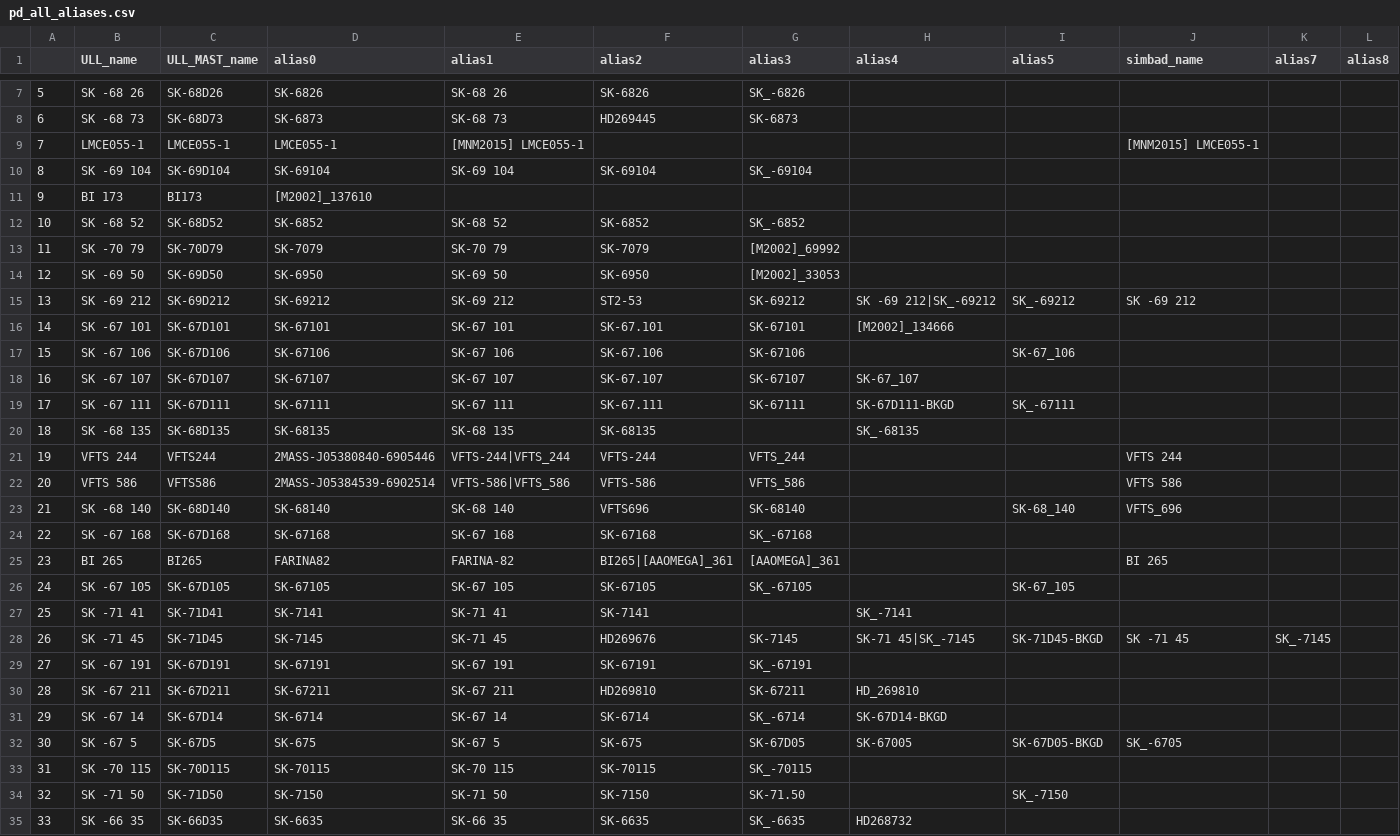
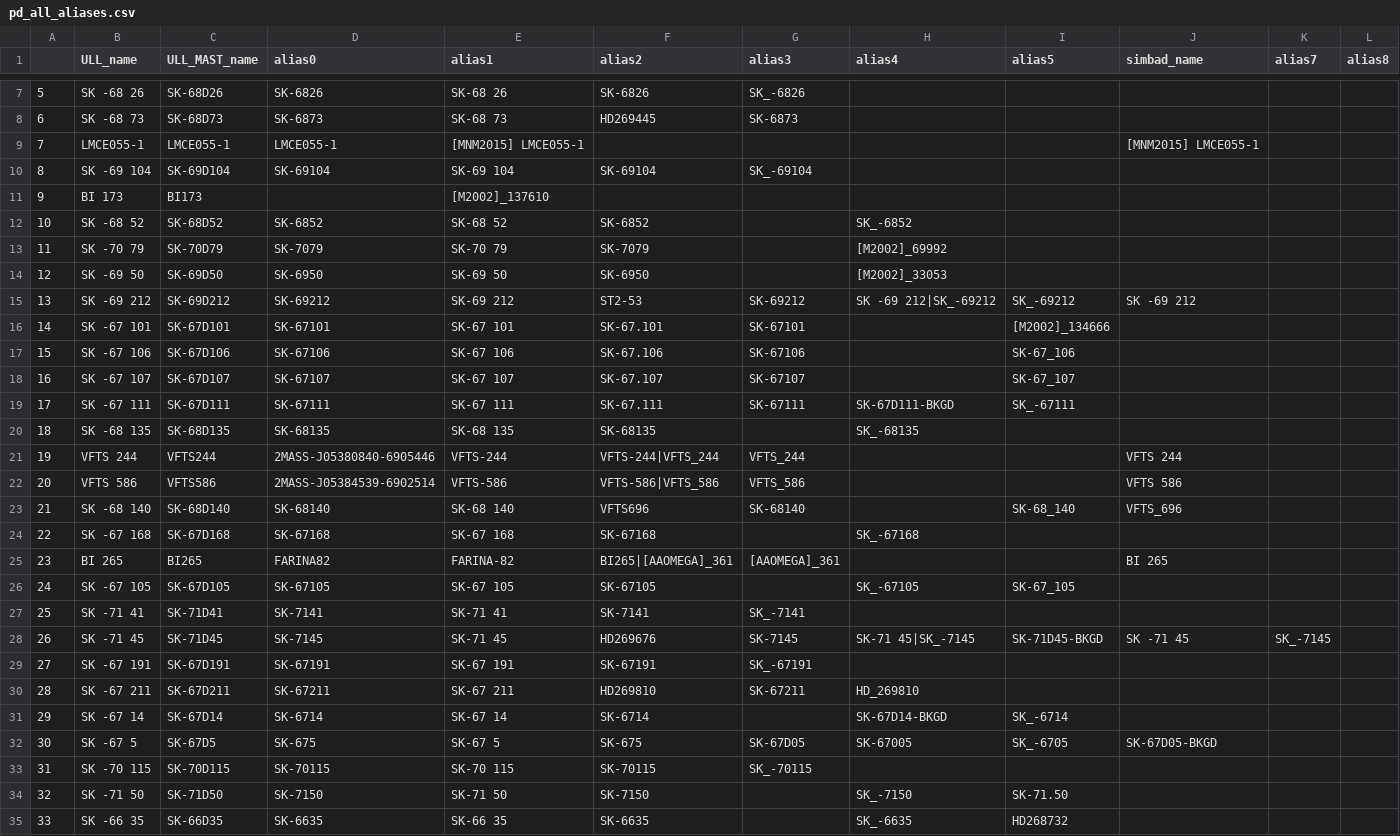
Before and after one commit to spacetelescope/ullyses-utils, a CSV file: utils/data/target_metadata/pd_all_aliases.csv, drawn as a sheet; only a part is shown, gaps mark what is left out; the diff covers the shown part only; the diff names each change by its address in the sheet, - before the commit and + after, or states it on an @@ line.

```diff
--- a/utils/data/target_metadata/pd_all_aliases.csv
+++ b/utils/data/target_metadata/pd_all_aliases.csv
-D11 (alias0): [M2002]_137610
+D11 (alias0): (empty)
-E11 (alias1): (empty)
+E11 (alias1): [M2002]_137610
-G12 (alias3): SK_-6852
+G12 (alias3): (empty)
-H12 (alias4): (empty)
+H12 (alias4): SK_-6852
-G13 (alias3): [M2002]_69992
+G13 (alias3): (empty)
-H13 (alias4): (empty)
+H13 (alias4): [M2002]_69992
-G14 (alias3): [M2002]_33053
+G14 (alias3): (empty)
-H14 (alias4): (empty)
+H14 (alias4): [M2002]_33053
-H16 (alias4): [M2002]_134666
+H16 (alias4): (empty)
-I16 (alias5): (empty)
+I16 (alias5): [M2002]_134666
-H18 (alias4): SK-67_107
+H18 (alias4): (empty)
-I18 (alias5): (empty)
+I18 (alias5): SK-67_107
-E21 (alias1): VFTS-244|VFTS_244
+E21 (alias1): VFTS-244
-F21 (alias2): VFTS-244
+F21 (alias2): VFTS-244|VFTS_244
-E22 (alias1): VFTS-586|VFTS_586
+E22 (alias1): VFTS-586
-F22 (alias2): VFTS-586
+F22 (alias2): VFTS-586|VFTS_586
-G24 (alias3): SK_-67168
+G24 (alias3): (empty)
-H24 (alias4): (empty)
+H24 (alias4): SK_-67168
-G26 (alias3): SK_-67105
+G26 (alias3): (empty)
-H26 (alias4): (empty)
+H26 (alias4): SK_-67105
-G27 (alias3): (empty)
+G27 (alias3): SK_-7141
-H27 (alias4): SK_-7141
+H27 (alias4): (empty)
-G31 (alias3): SK_-6714
+G31 (alias3): (empty)
-I31 (alias5): (empty)
+I31 (alias5): SK_-6714
-I32 (alias5): SK-67D05-BKGD
+I32 (alias5): SK_-6705
-J32 (simbad_name): SK_-6705
+J32 (simbad_name): SK-67D05-BKGD
-G34 (alias3): SK-71.50
+G34 (alias3): (empty)
-H34 (alias4): (empty)
+H34 (alias4): SK_-7150
-I34 (alias5): SK_-7150
+I34 (alias5): SK-71.50
-G35 (alias3): SK_-6635
+G35 (alias3): (empty)
-H35 (alias4): HD268732
+H35 (alias4): SK_-6635
-I35 (alias5): (empty)
+I35 (alias5): HD268732
```
Also changed, not shown: 1 added row, 91 edited cells and row numbers in column A elsewhere in this file, 1 other file.
